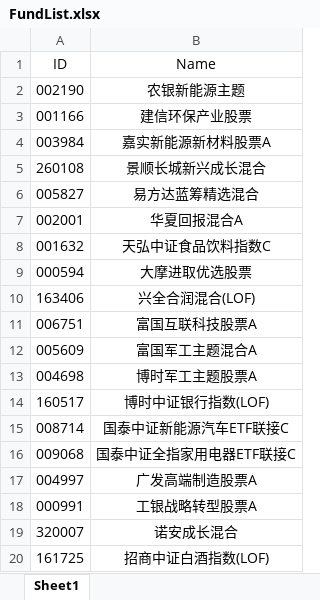
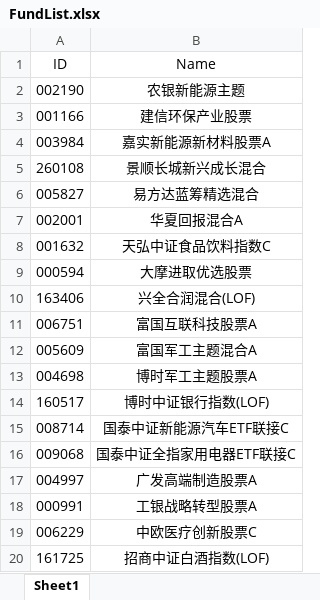
Before and after one commit to Chlorine1816/DailyTools, an Excel workbook: data/FundList.xlsx, sheet Sheet1, drawn as a sheet; values as stored, in another font and other column widths than the file's, no borders; removed rows and columns are numbered as before the commit, all else as after; the diff names each change by its address in the sheet, - before the commit and + after, or states it on an @@ line.

Commit message:
update FundList

```diff
--- a/data/FundList.xlsx (sheet Sheet1)
+++ b/data/FundList.xlsx (sheet Sheet1)
-row 19: 320007 | 诺安成长混合
+row 19: 006229 | 中欧医疗创新股票C
```
